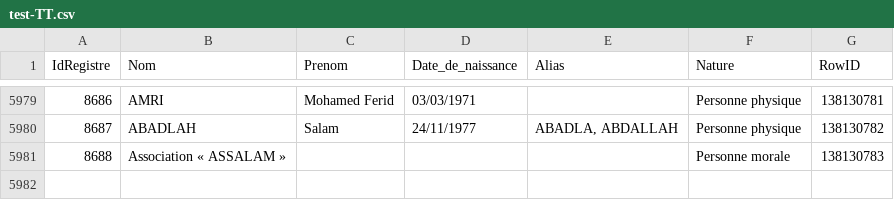
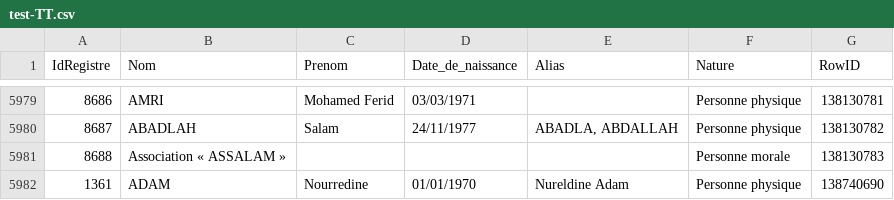
Before and after one commit to pobel-cmd/make-csv-exchange, a CSV file: test-TT.csv, drawn as a sheet; only a part is shown, gaps mark what is left out.

Commit message:
update test-TT.csv via Make (2026-01-31T04:28:31.745Z)

```diff
--- a/test-TT.csv
+++ b/test-TT.csv
@@ -5981 +5981,2 @@
 "8688","Association « ASSALAM »","","","","Personne morale","138130783"
+"1361","ADAM","Nourredine","01/01/1970","Nureldine Adam","Personne physique","138740690"
```
